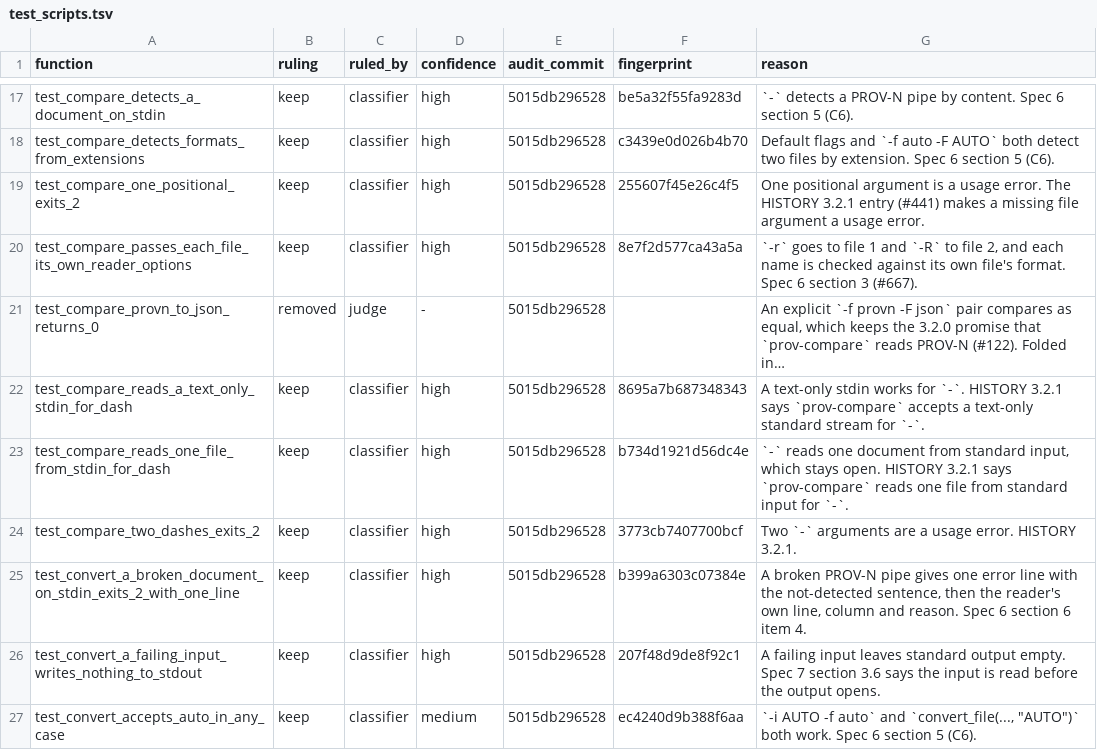
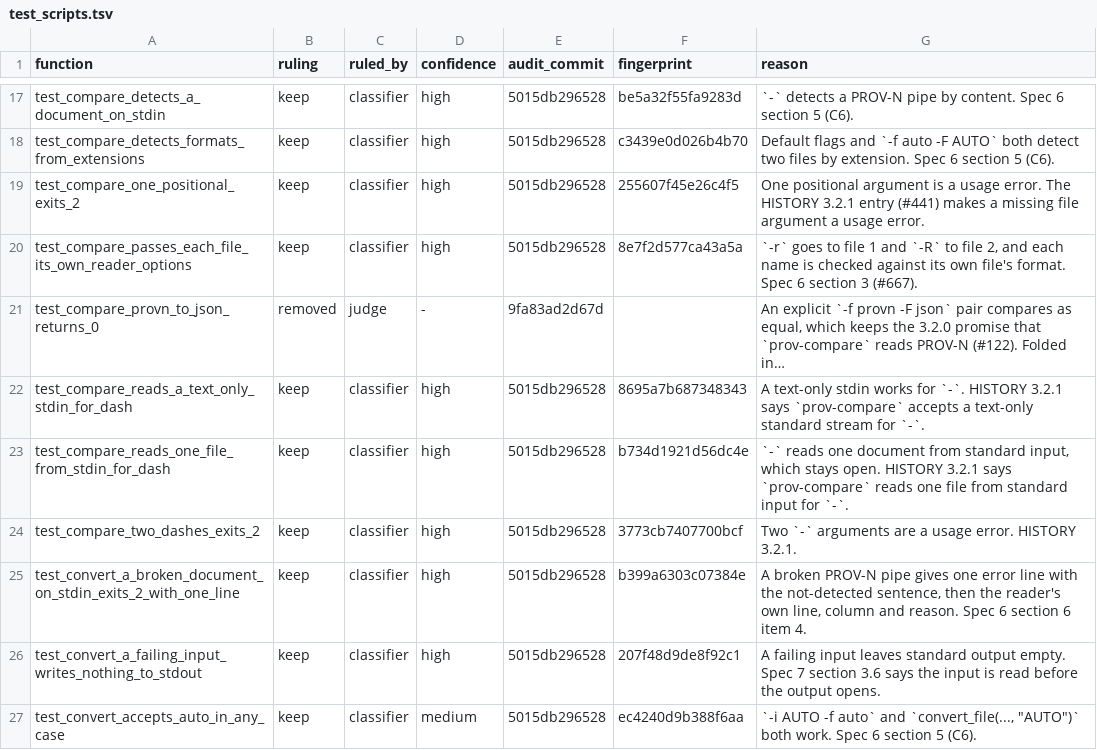
Before and after one commit to trungdong/prov, a TSV file: planning/test-audit/register/test_scripts.tsv, drawn as a sheet; only a part is shown, gaps mark what is left out; long unchanged cells end in …; the diff covers the shown part only; the diff names each change by its address in the sheet, - before the commit and + after, or states it on an @@ line.

```diff
--- a/planning/test-audit/register/test_scripts.tsv
+++ b/planning/test-audit/register/test_scripts.tsv
-E21 (audit_commit): 5015db296528
+E21 (audit_commit): 9fa83ad2d67d
```
Also changed, not shown: 20 edited cells elsewhere in this file, planning/test-audit/register/test_model.tsv.
